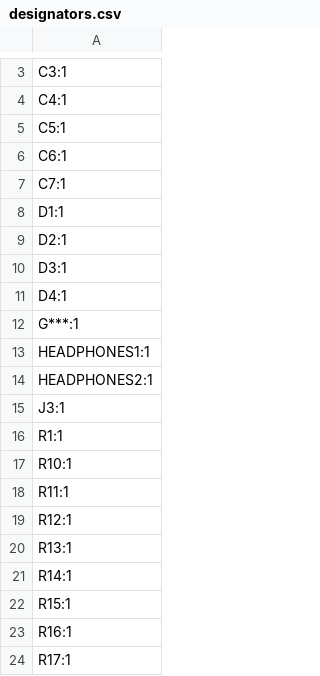
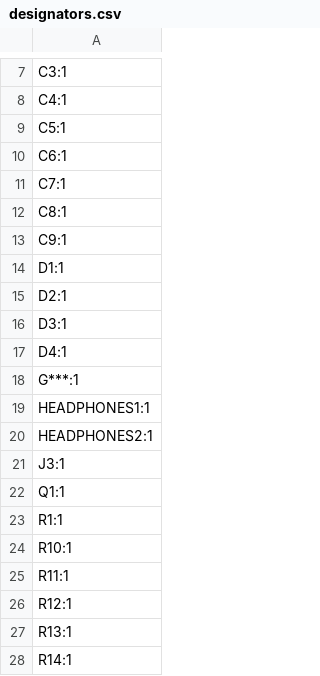
Before and after one commit to fredzo/SarsatJRX, a CSV file: Hardware/SarsatJRX-CMS/production/designators.csv, drawn as a sheet; only a part is shown, gaps mark what is left out; the shorter side is filled out with more unchanged rows; the diff covers the shown part only; the diff names each change by its address in the sheet, - before the commit and + after, or states it on an @@ line.

```diff
--- a/Hardware/SarsatJRX-CMS/production/designators.csv
+++ b/Hardware/SarsatJRX-CMS/production/designators.csv
+row 12: C8:1
+row 13: C9:1
+row 22: Q1:1
```
Also changed, not shown: 19 added rows elsewhere in this file, Hardware/SarsatJRX-CMS/production/bom.csv, Hardware/SarsatJRX-CMS/production/positions.csv, 5 other files.
